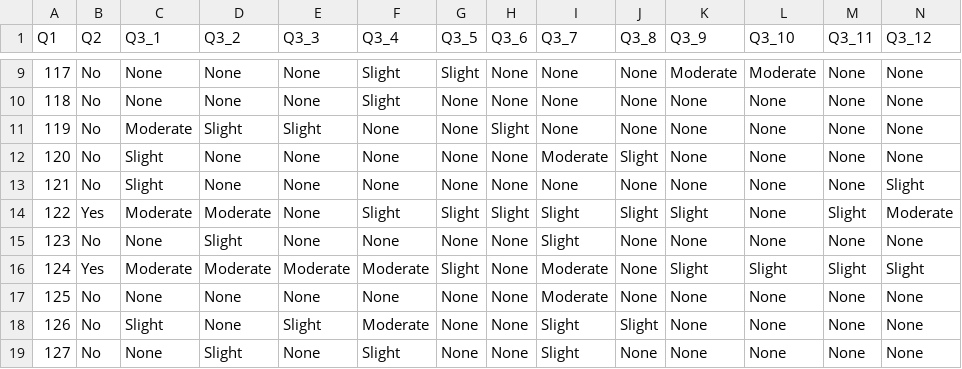
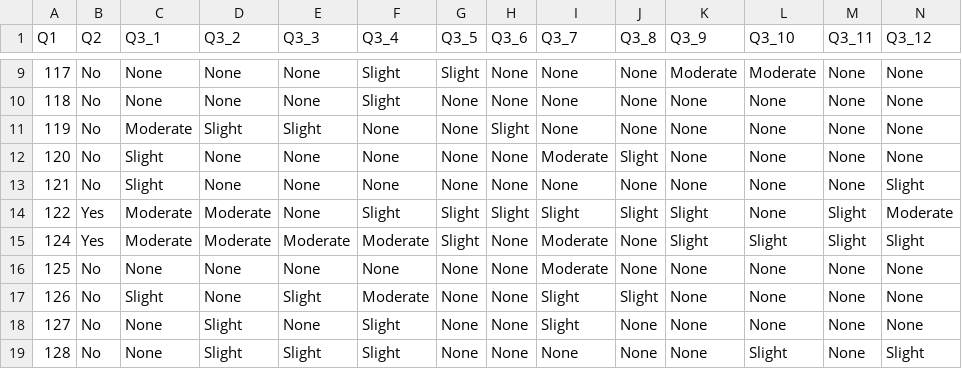
Before and after one commit to courtnicole/3d-path-cognition, a CSV file: post_study.csv, drawn as a sheet; only a part is shown, gaps mark what is left out; the shorter side is filled out with more unchanged rows; rows hold the shown columns only; the diff names each change by its address in the sheet, - before the commit and + after, or states it on an @@ line.

Commit message:
small updates
include block data in participant pkl
fix small bug in subset of trial id calculation
update readme notes on participants with correct ID numbers/additional annotations
update qualtrics data csv to reflect participants with recorded data

```diff
--- a/post_study.csv
+++ b/post_study.csv
-row 15: 123 | No | None | Slight | None | None | None | None | Slight | None | None | None | None | None
```
Also changed, not shown: 4 other files.
